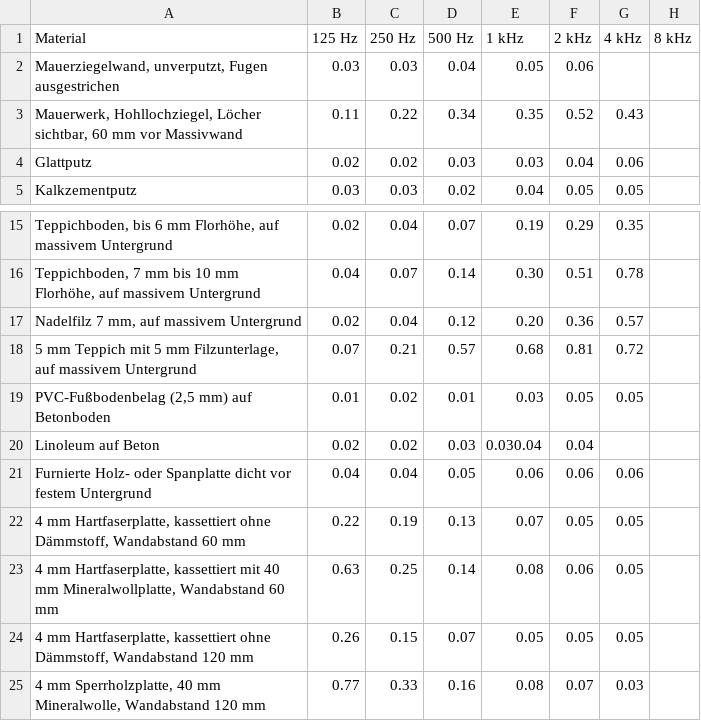
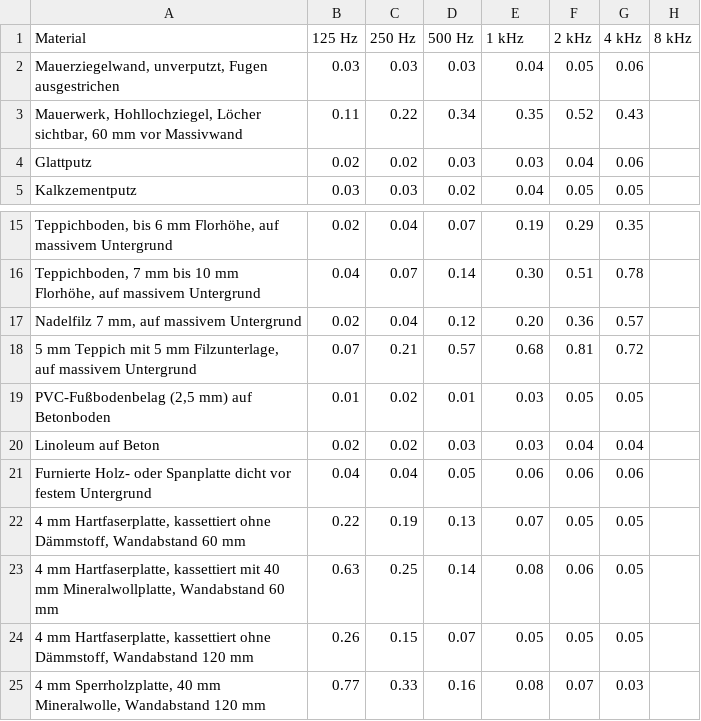
Before and after one commit to moritzxt/raumakustik, a CSV file: Datenbank_DIN18041.csv, drawn as a sheet; only a part is shown, gaps mark what is left out.

```diff
--- a/Datenbank_DIN18041.csv
+++ b/Datenbank_DIN18041.csv
@@ -1,3 +1,3 @@
 Material;125 Hz;250 Hz;500 Hz;1 kHz;2 kHz;4 kHz;8 kHz
-Mauerziegelwand, unverputzt, Fugen ausgestrichen;0.03;0.03;0.04;0.05;0.06
+Mauerziegelwand, unverputzt, Fugen ausgestrichen;0.03;0.03;0.03;0.04;0.05;0.06
 Mauerwerk, Hohllochziegel, Löcher sichtbar, 60 mm vor Massivwand;0.11;0.22;0.34;0.35;0.52;0.43
@@ -19,3 +19,3 @@ Nadelfilz 7 mm, auf massivem Untergrund;0.02;0.04;0.12;0.20;0.36;0.57
 PVC-Fußbodenbelag (2,5 mm) auf Betonboden;0.01;0.02;0.01;0.03;0.05;0.05
-Linoleum auf Beton;0.02;0.02;0.03;0.030.04;0.04
+Linoleum auf Beton;0.02;0.02;0.03;0.03;0.04;0.04
 Furnierte Holz- oder Spanplatte dicht vor festem Untergrund;0.04;0.04;0.05;0.06;0.06;0.06
```
Also changed, not shown: 3 other files.
